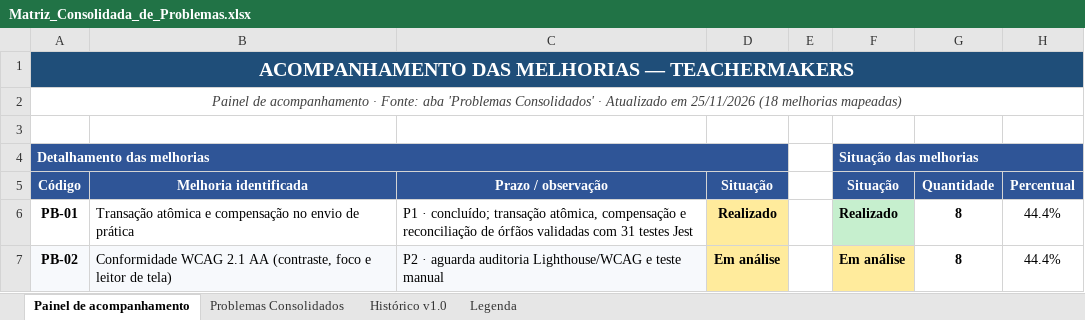
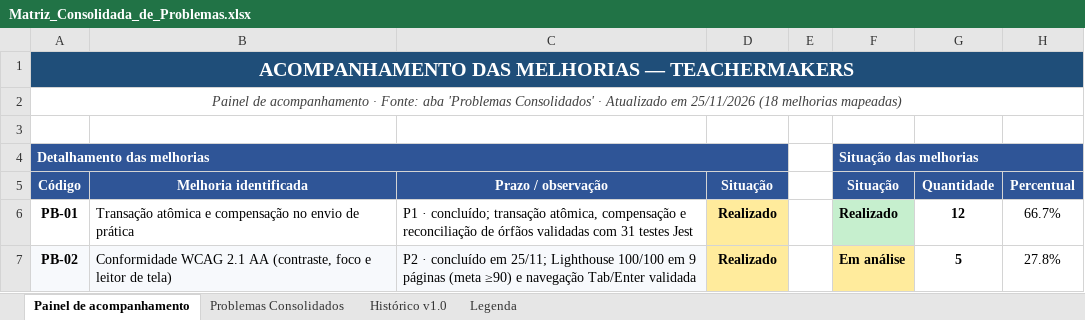
Before and after one commit to do2anjos/TeacherMakers, an Excel workbook: analise/matrizes/Matriz_Consolidada_de_Problemas.xlsx, sheet Painel de acompanhamento, drawn as a sheet; only a part is shown; values as stored, in another font and other column widths than the file's, no borders; the diff covers the shown part only; the diff names each change by its address in the sheet, - before the commit and + after, or states it on an @@ line.

```diff
--- a/analise/matrizes/Matriz_Consolidada_de_Problemas.xlsx (sheet Painel de acompanhamento)
+++ b/analise/matrizes/Matriz_Consolidada_de_Problemas.xlsx (sheet Painel de acompanhamento)
-G6 (Quantidade): 8
+G6 (Quantidade): 12
-H6 (Percentual): 44.4%
+H6 (Percentual): 66.7%
-C7 (Prazo / observação): P2 · aguarda auditoria Lighthouse/WCAG e teste manual
+C7 (Prazo / observação): P2 · concluído em 25/11; Lighthouse 100/100 em 9 páginas (meta ≥90) e navegação Tab/Enter validada
-D7 (Situação): Em análise
+D7 (Situação): Realizado
-G7 (Quantidade): 8
+G7 (Quantidade): 5
-H7 (Percentual): 44.4%
+H7 (Percentual): 27.8%
```
Also changed, not shown: 10 edited cells elsewhere in this sheet, sheet Problemas Consolidados, 1 other file.
